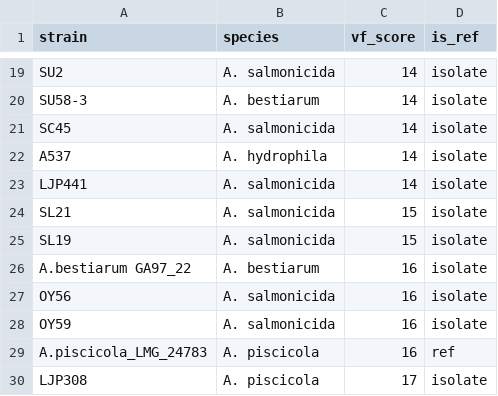
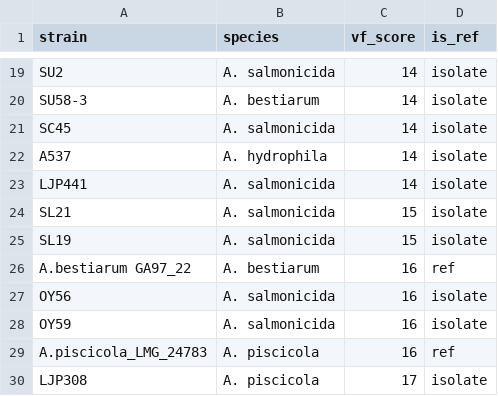
Before and after one commit to hyejeong0617/amr_genomics_aeromonas, a CSV file: data/processed/virulence_scores.csv, drawn as a sheet; only a part is shown, gaps mark what is left out.

```diff
--- a/data/processed/virulence_scores.csv
+++ b/data/processed/virulence_scores.csv
@@ -25,3 +25,3 @@ SL21,A. salmonicida,15,isolate
 SL19,A. salmonicida,15,isolate
-A.bestiarum GA97_22,A. bestiarum,16,isolate
+A.bestiarum GA97_22,A. bestiarum,16,ref
 OY56,A. salmonicida,16,isolate
```
Also changed, not shown: data/processed/amr_phenotype_long.csv, data/processed/is_elements_binary.csv, 34 other files.
